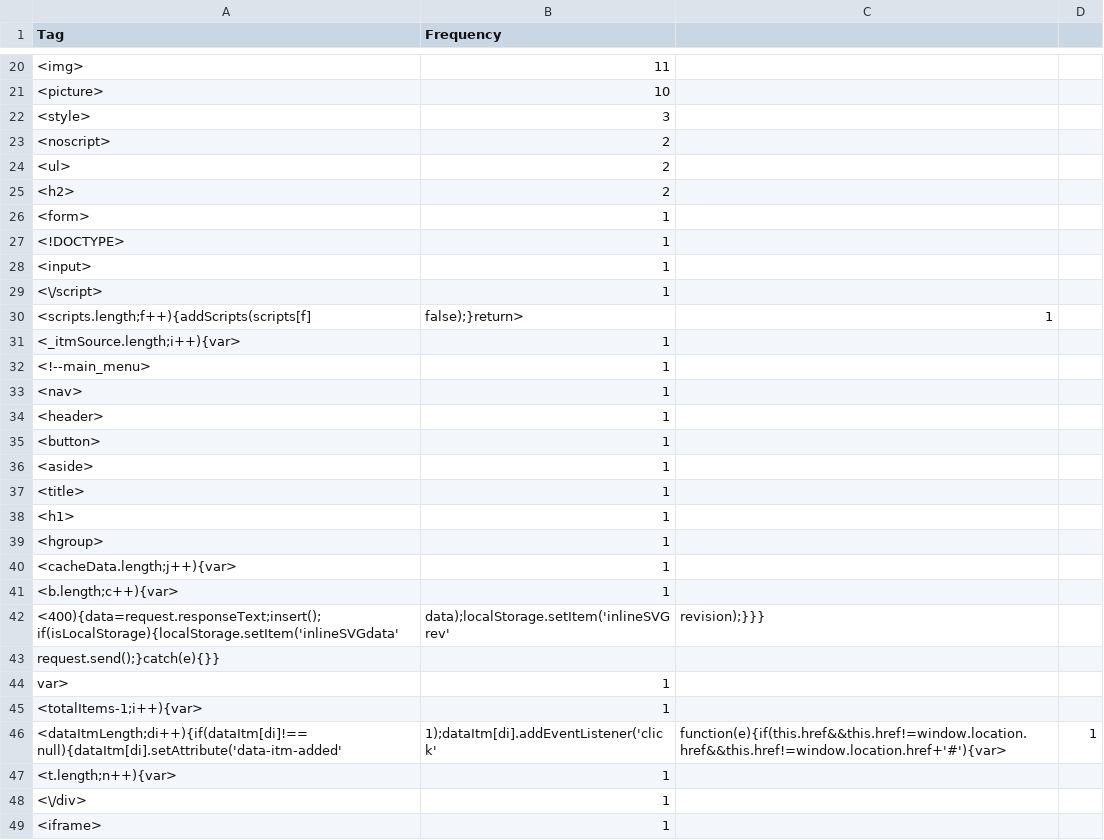
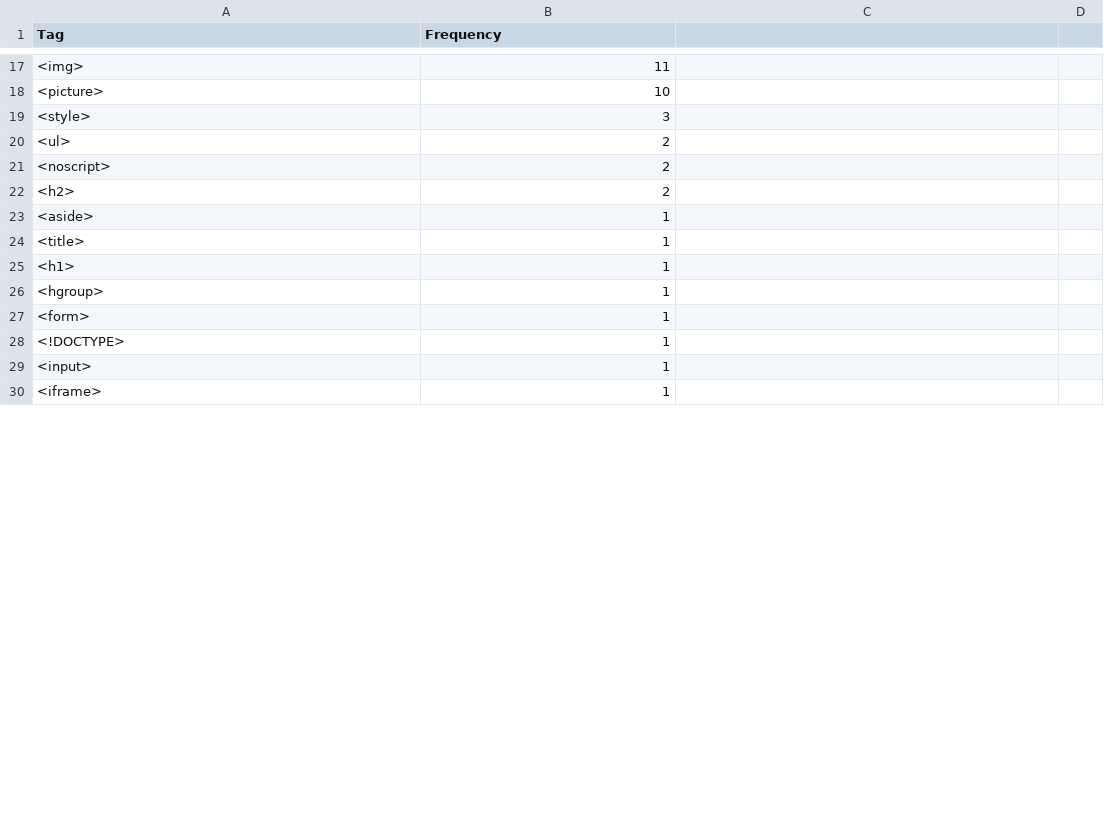
Before and after one commit to taittse140283/SE1426-CSD201, a CSV file: LAB1/output.csv, drawn as a sheet; only a part is shown, gaps mark what is left out; the diff covers the shown part only.

```diff
--- a/LAB1/output.csv
+++ b/LAB1/output.csv
@@ -22,15 +19,5 @@ Tag, Frequency
 <style>, 3
+<ul>, 2
 <noscript>, 2
-<ul>, 2
 <h2>, 2
-<form>, 1
-<!DOCTYPE>, 1
-<input>, 1
-<\/script>, 1
-<scripts.length;f++){addScripts(scripts[f],false);}return>, 1
-<_itmSource.length;i++){var>, 1
-<!--main_menu>, 1
-<nav>, 1
-<header>, 1
-<button>, 1
 <aside>, 1
@@ -39,11 +26,5 @@ Tag, Frequency
 <hgroup>, 1
-<cacheData.length;j++){var>, 1
-<b.length;c++){var>, 1
-<400){data=request.responseText;insert();if(isLocalStorage){localStorage.setItem('inlineSVGdata',data);localStorage.setItem('inlineSVGrev',revision);}}}
-request.send();}catch(e){}}
-var>, 1
-<totalItems-1;i++){var>, 1
-<dataItmLength;di++){if(dataItm[di]!==null){dataItm[di].setAttribute('data-itm-added',1);dataItm[di].addEventListener('click',function(e){if(this.href&&this.href!=window.location.href&&this.href!=window.location.href+'#'){var>, 1
-<t.length;n++){var>, 1
-<\/div>, 1
+<form>, 1
+<!DOCTYPE>, 1
+<input>, 1
 <iframe>, 1
```
Also changed, not shown: 3 removed rows and 3 edited cells elsewhere in this file, 1 other file.
